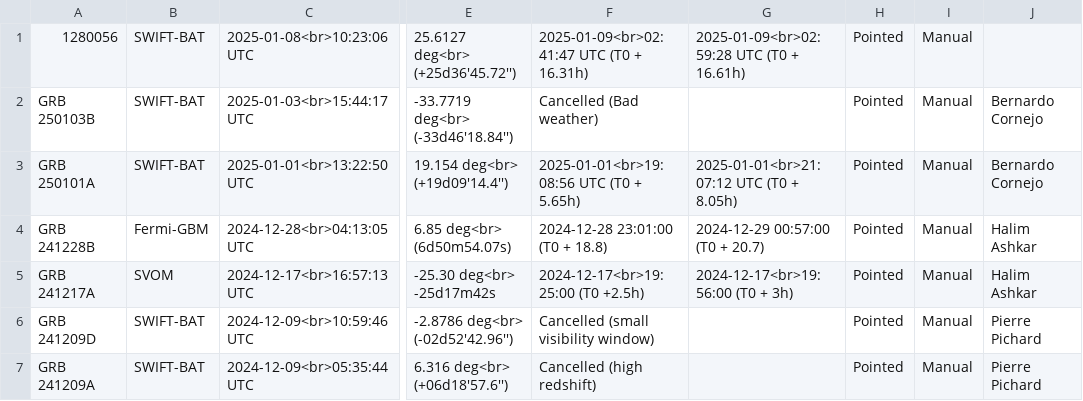
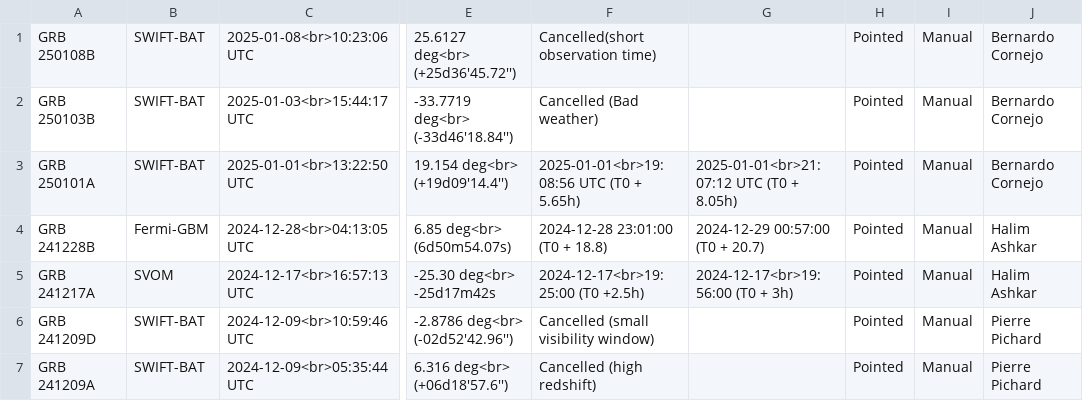
Before and after one commit to wxssym/grbhess.github.io, a CSV file: obstable.csv, drawn as a sheet; only a part is shown, gaps mark what is left out; the diff names each change by its address in the sheet, - before the commit and + after, or states it on an @@ line.

Commit message:
GRB250108B

```diff
--- a/obstable.csv
+++ b/obstable.csv
-A1: 1280056
+A1: GRB 250108B
-F1: 2025-01-09<br>02:41:47 UTC (T0 + 16.31h)
+F1: Cancelled(short observation time)
-G1: 2025-01-09<br>02:59:28 UTC (T0 + 16.61h)
+G1: (empty)
-J1: (empty)
+J1: Bernardo Cornejo
```
